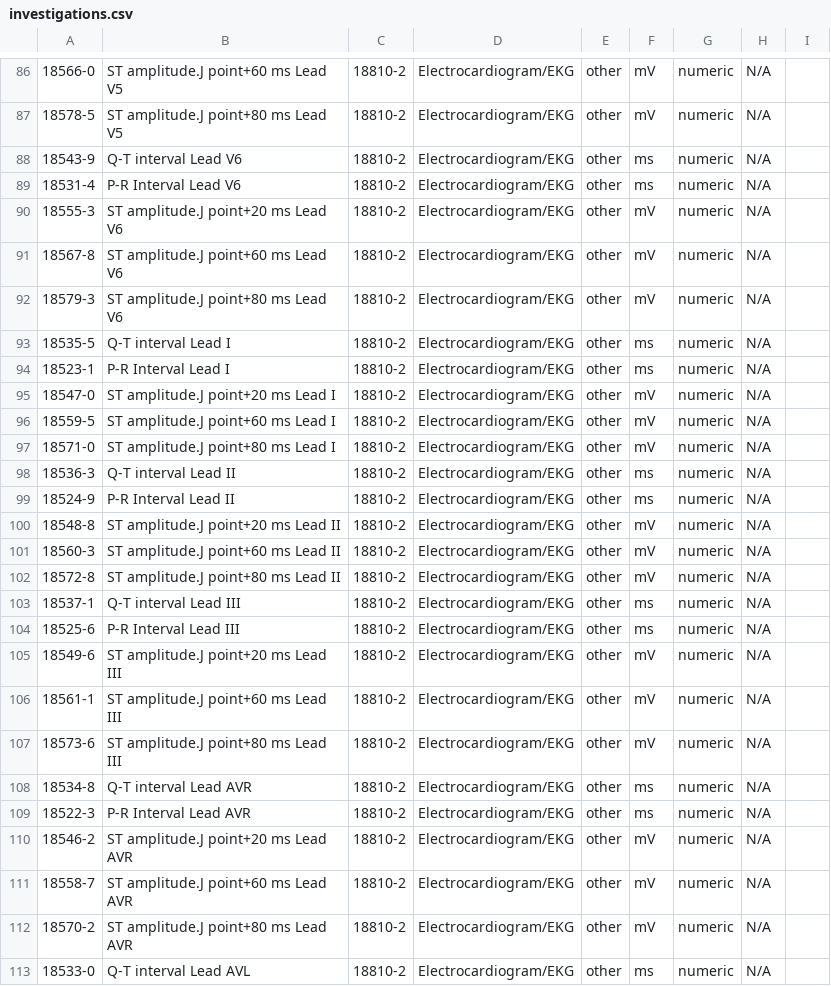
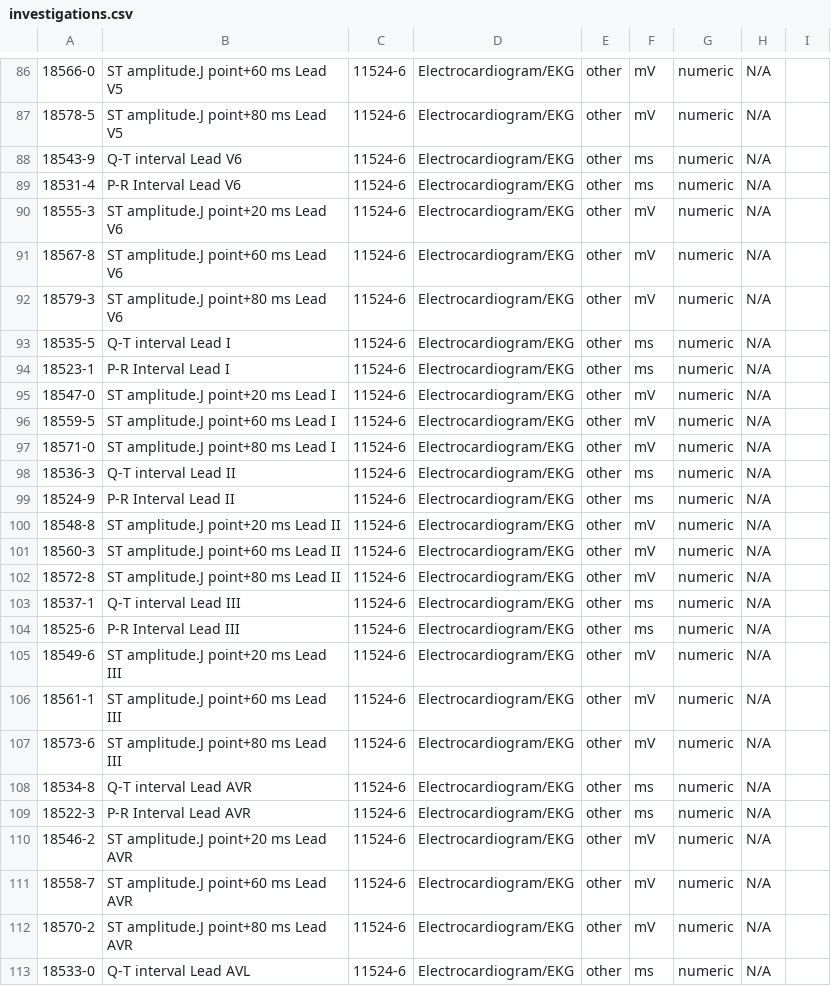
Before and after one commit to Janus-sama/crh_dataset, a CSV file: canonical_investigations/investigations.csv, drawn as a sheet; only a part is shown, gaps mark what is left out; the diff covers the shown part only; the diff names each change by its address in the sheet, - before the commit and + after, or states it on an @@ line.

```diff
--- a/canonical_investigations/investigations.csv
+++ b/canonical_investigations/investigations.csv
-C86:C113: 18810-2
+C86:C113: 11524-6
```
Also changed, not shown: 77 edited cells elsewhere in this file.
